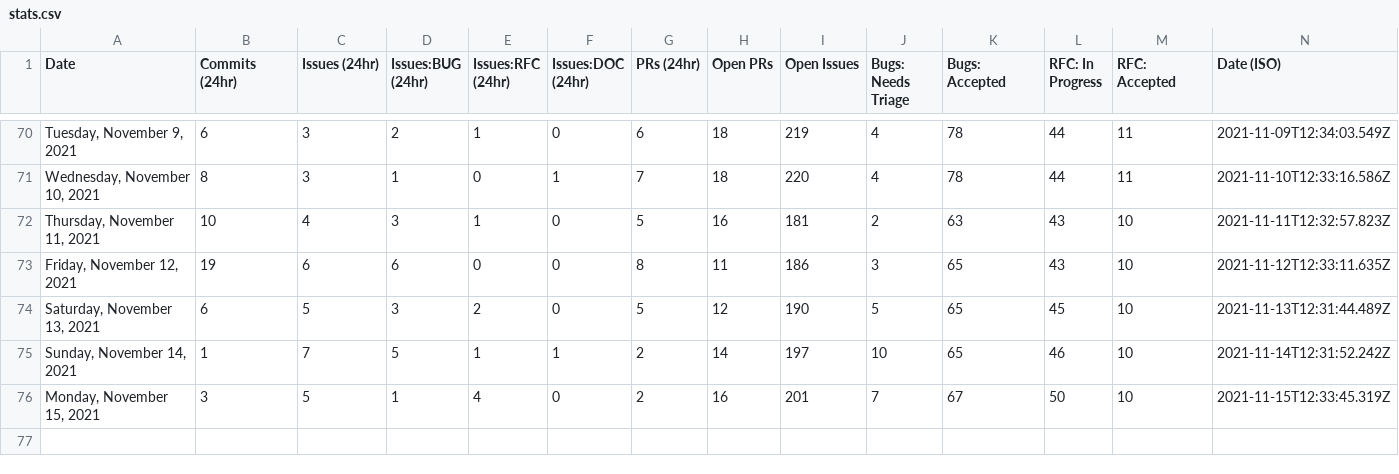
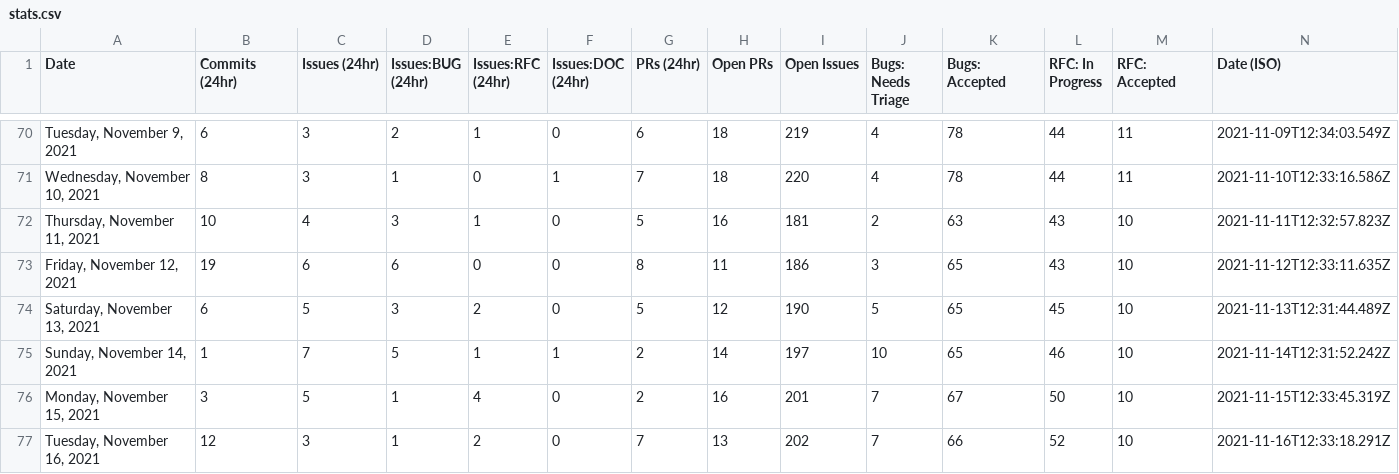
Before and after one commit to akellbl4/astro, a CSV file: scripts/stats/stats.csv, drawn as a sheet; only a part is shown, gaps mark what is left out; the diff names each change by its address in the sheet, - before the commit and + after, or states it on an @@ line.

```diff
--- a/scripts/stats/stats.csv
+++ b/scripts/stats/stats.csv
+row 77: Tuesday, November 16, 2021 | 12 | 3 | 1 | 2 | 0 | 7 | 13 | 202 | 7 | 66 | 52 | 10 | 2021-11-16T12:33:18.291Z
```
